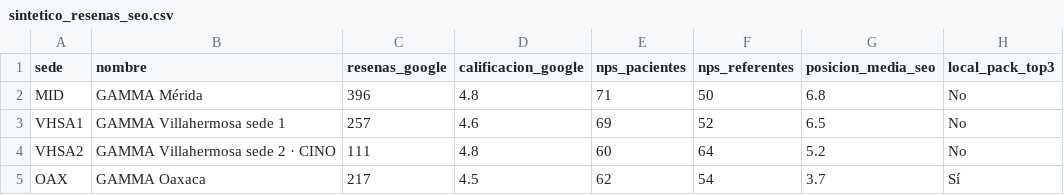
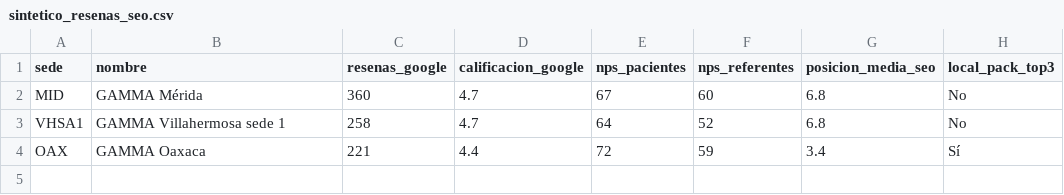
Before and after one commit to plaeyade/MarCo, a CSV file: dashboard/data/sintetico_resenas_seo.csv, drawn as a sheet.

```diff
--- a/dashboard/data/sintetico_resenas_seo.csv
+++ b/dashboard/data/sintetico_resenas_seo.csv
@@ -1,5 +1,4 @@
 sede,nombre,resenas_google,calificacion_google,nps_pacientes,nps_referentes,posicion_media_seo,local_pack_top3
-MID,GAMMA Mérida,396,4.8,71,50,6.8,No
-VHSA1,GAMMA Villahermosa sede 1,257,4.6,69,52,6.5,No
-VHSA2,GAMMA Villahermosa sede 2 · CINO,111,4.8,60,64,5.2,No
-OAX,GAMMA Oaxaca,217,4.5,62,54,3.7,Sí
+MID,GAMMA Mérida,360,4.7,67,60,6.8,No
+VHSA1,GAMMA Villahermosa sede 1,258,4.7,64,52,6.8,No
+OAX,GAMMA Oaxaca,221,4.4,72,59,3.4,Sí
```
Also changed, not shown: dashboard/data/geo_sedes.csv, dashboard/data/sedes.csv, 19 other files.
